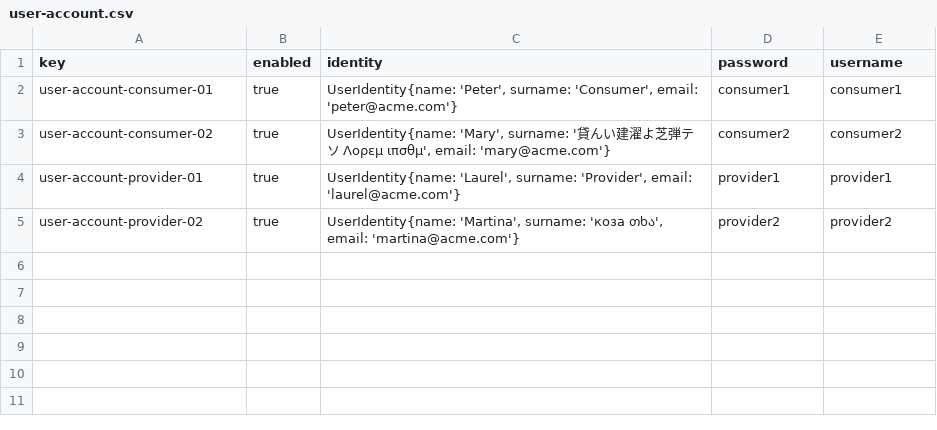
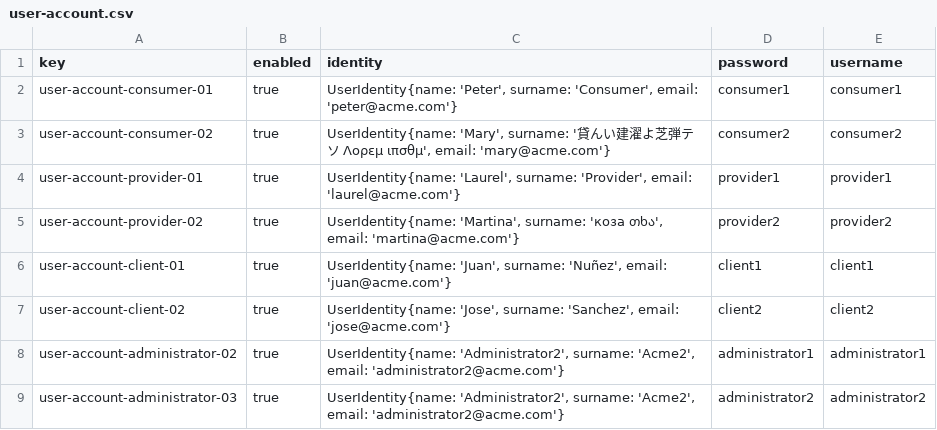
Before and after one commit to alvaro-us/Acme-One-C1.031, a CSV file: src/main/webapp/WEB-INF/resources/sample-data/user-account.csv, drawn as a sheet.

```diff
--- a/src/main/webapp/WEB-INF/resources/sample-data/user-account.csv
+++ b/src/main/webapp/WEB-INF/resources/sample-data/user-account.csv
@@ -5 +5,5 @@ user-account-provider-01,true,"UserIdentity{name: 'Laurel', surname: 'Provider',
 user-account-provider-02,true,"UserIdentity{name: 'Martina', surname: 'коза თხა', email: 'martina@acme.com'}",provider2,provider2
+user-account-client-01,true,"UserIdentity{name: 'Juan', surname: 'Nuñez', email: 'juan@acme.com'}",client1,client1
+user-account-client-02,true,"UserIdentity{name: 'Jose', surname: 'Sanchez', email: 'jose@acme.com'}",client2,client2
+user-account-administrator-02,true,"UserIdentity{name: 'Administrator2', surname: 'Acme2', email: 'administrator2@acme.com'}",administrator1,administrator1
+user-account-administrator-03,true,"UserIdentity{name: 'Administrator2', surname: 'Acme2', email: 'administrator2@acme.com'}",administrator2,administrator2
```
Also changed, not shown: 9 other files.
